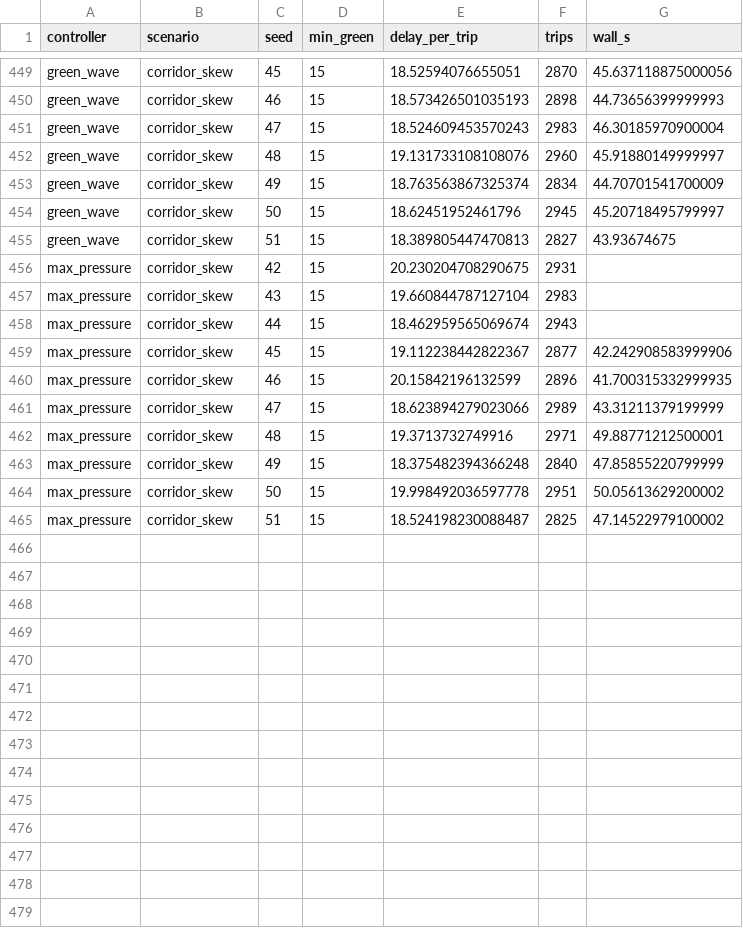
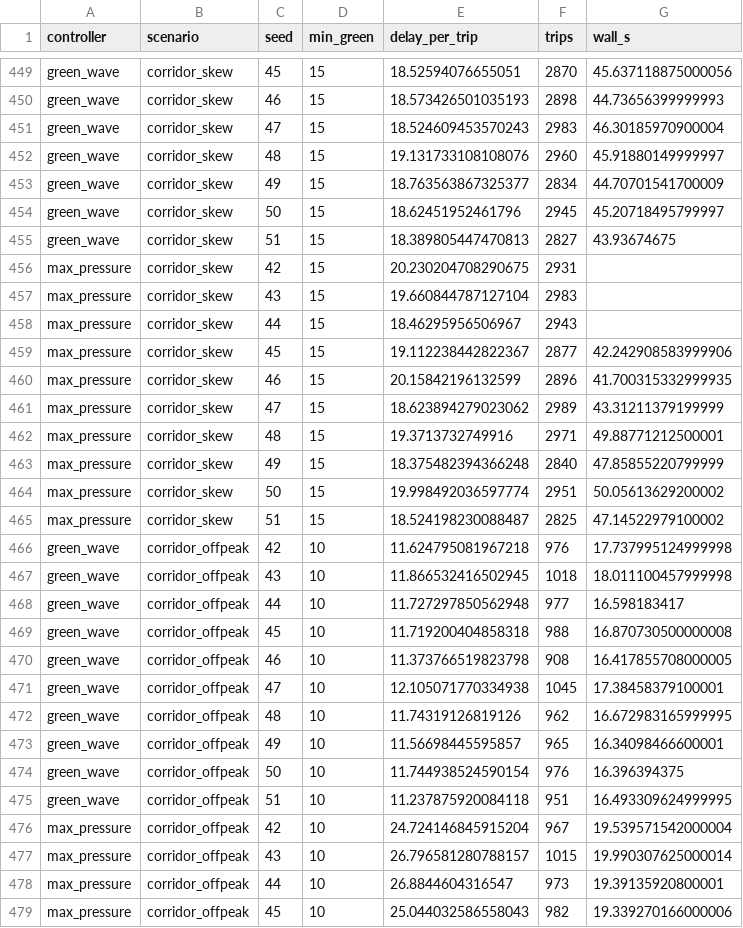
Before and after one commit to sudwiptokm/group-project, a CSV file: analysis/corridor_sweep.csv, drawn as a sheet; only a part is shown, gaps mark what is left out; the diff covers the shown part only.

Commit message:
data: fill missing corridor_offpeak green_wave/max_pressure baseline

```diff
--- a/analysis/corridor_sweep.csv
+++ b/analysis/corridor_sweep.csv
@@ -452,3 +452,3 @@ green_wave,corridor_skew,47,15,18.524609453570243,2983,46.30185970900004
 green_wave,corridor_skew,48,15,19.131733108108076,2960,45.91880149999997
-green_wave,corridor_skew,49,15,18.763563867325374,2834,44.70701541700009
+green_wave,corridor_skew,49,15,18.763563867325377,2834,44.70701541700009
 green_wave,corridor_skew,50,15,18.62451952461796,2945,45.20718495799997
@@ -457,9 +457,23 @@ max_pressure,corridor_skew,42,15,20.230204708290675,2931,
 max_pressure,corridor_skew,43,15,19.660844787127104,2983,
-max_pressure,corridor_skew,44,15,18.462959565069674,2943,
+max_pressure,corridor_skew,44,15,18.46295956506967,2943,
 max_pressure,corridor_skew,45,15,19.112238442822367,2877,42.242908583999906
 max_pressure,corridor_skew,46,15,20.15842196132599,2896,41.700315332999935
-max_pressure,corridor_skew,47,15,18.623894279023066,2989,43.31211379199999
+max_pressure,corridor_skew,47,15,18.623894279023062,2989,43.31211379199999
 max_pressure,corridor_skew,48,15,19.3713732749916,2971,49.88771212500001
 max_pressure,corridor_skew,49,15,18.375482394366248,2840,47.85855220799999
-max_pressure,corridor_skew,50,15,19.998492036597778,2951,50.05613629200002
+max_pressure,corridor_skew,50,15,19.998492036597774,2951,50.05613629200002
 max_pressure,corridor_skew,51,15,18.524198230088487,2825,47.14522979100002
+green_wave,corridor_offpeak,42,10,11.624795081967218,976,17.737995124999998
+green_wave,corridor_offpeak,43,10,11.866532416502945,1018,18.011100457999998
+green_wave,corridor_offpeak,44,10,11.727297850562948,977,16.598183417
+green_wave,corridor_offpeak,45,10,11.719200404858318,988,16.870730500000008
+green_wave,corridor_offpeak,46,10,11.373766519823798,908,16.417855708000005
+green_wave,corridor_offpeak,47,10,12.105071770334938,1045,17.38458379100001
+green_wave,corridor_offpeak,48,10,11.74319126819126,962,16.672983165999995
+green_wave,corridor_offpeak,49,10,11.56698445595857,965,16.34098466600001
+green_wave,corridor_offpeak,50,10,11.744938524590154,976,16.396394375
+green_wave,corridor_offpeak,51,10,11.237875920084118,951,16.493309624999995
+max_pressure,corridor_offpeak,42,10,24.724146845915204,967,19.539571542000004
+max_pressure,corridor_offpeak,43,10,26.796581280788157,1015,19.990307625000014
+max_pressure,corridor_offpeak,44,10,26.8844604316547,973,19.39135920800001
+max_pressure,corridor_offpeak,45,10,25.044032586558043,982,19.339270166000006
```
Also changed, not shown: 6 added rows and 5 edited cells elsewhere in this file.
